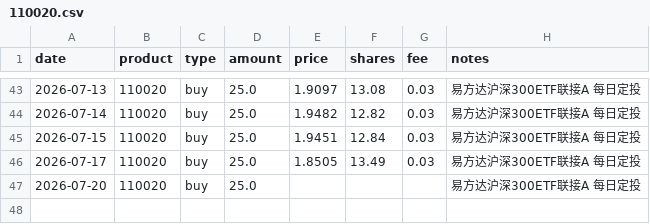
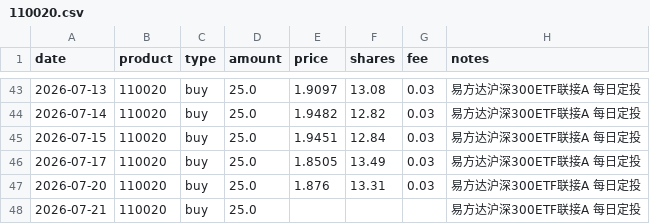
Before and after one commit to JINHUILYU/Quant, a CSV file: data/portfolio/110020.csv, drawn as a sheet; only a part is shown, gaps mark what is left out.

```diff
--- a/data/portfolio/110020.csv
+++ b/data/portfolio/110020.csv
@@ -46,2 +46,3 @@ date,product,type,amount,price,shares,fee,notes
 2026-07-17,110020,buy,25.0,1.8505,13.49,0.03,易方达沪深300ETF联接A 每日定投
-2026-07-20,110020,buy,25.0,,,,易方达沪深300ETF联接A 每日定投
+2026-07-20,110020,buy,25.0,1.876,13.31,0.03,易方达沪深300ETF联接A 每日定投
+2026-07-21,110020,buy,25.0,,,,易方达沪深300ETF联接A 每日定投
```
Also changed, not shown: data/portfolio/014143.csv, data/portfolio/016452.csv, 4 other files.
